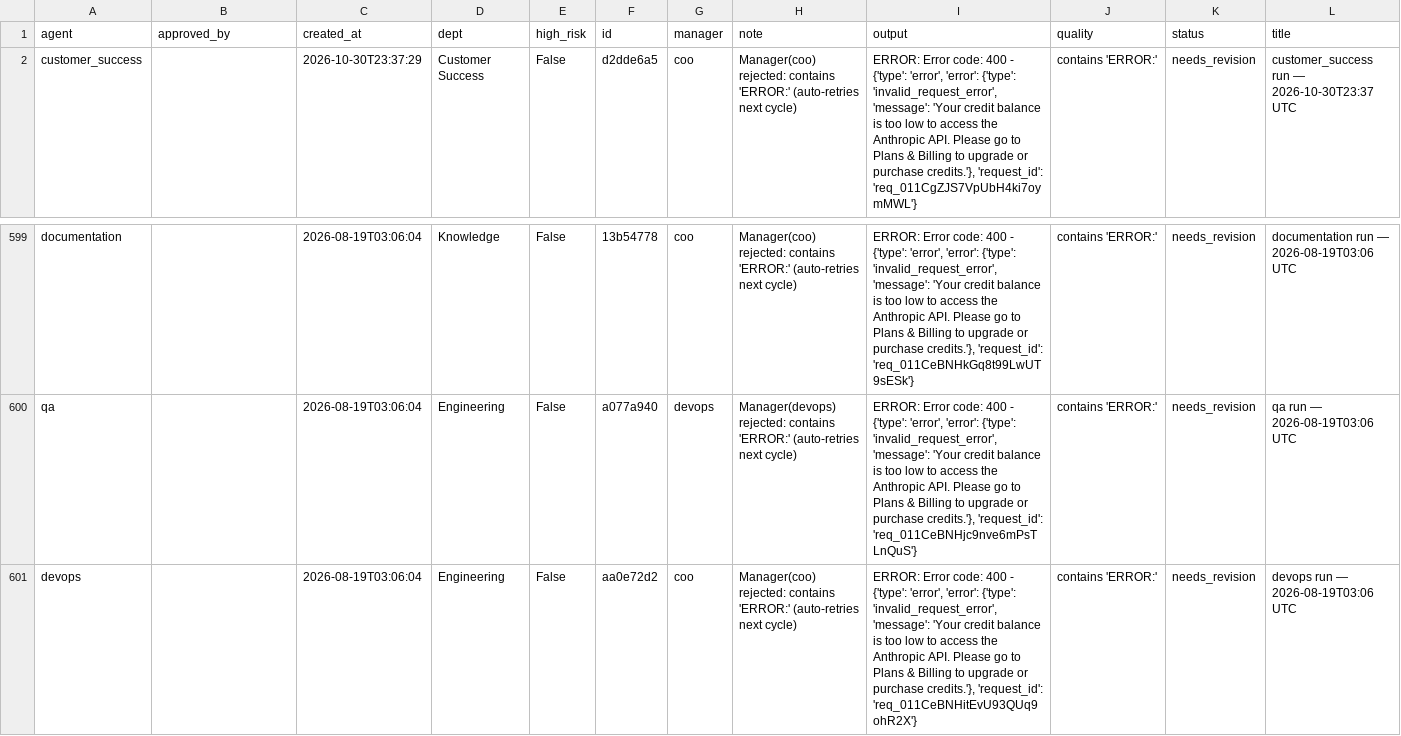
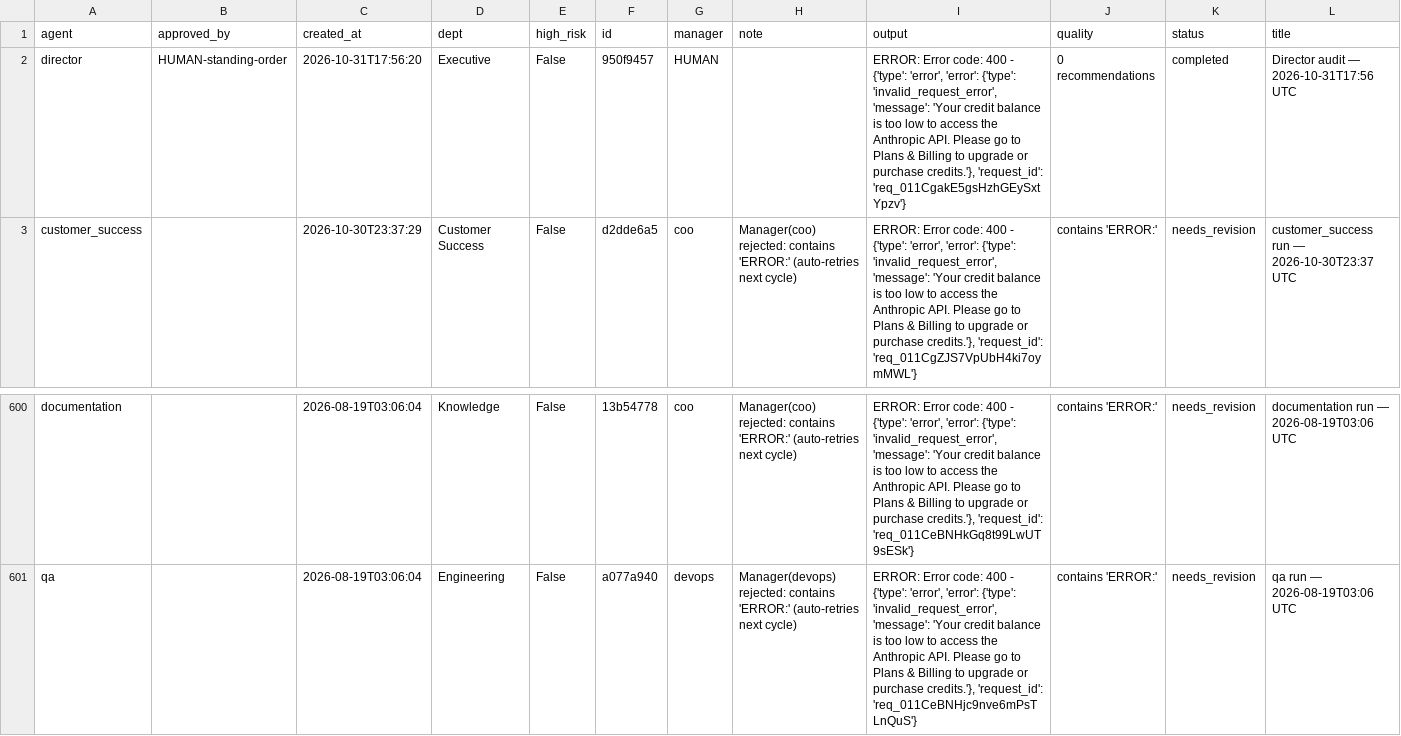
Before and after one commit to jaspalsingh321jsrr-ops/opsrunner-agents, a CSV file: data/exports/tasks.csv, drawn as a sheet; only a part is shown, gaps mark what is left out; removed rows and columns are numbered as before the commit, all else as after; rows hold the shown columns only; the diff names each change by its address in the sheet, - before the commit and + after, or states it on an @@ line.

```diff
--- a/data/exports/tasks.csv
+++ b/data/exports/tasks.csv
+row 2: director | HUMAN-standing-order | 2026-10-31T17:56:20 | Executive | False | 950f9457 | HUMAN |  | ERROR: Error code: 400 - {'type': 'error', 'error': {'type': 'invalid_request_error', 'message': 'Your credit balance is too low to access the Anthropic API. Please go to Plans & Billing to upgrade or purchase credits.'}, 'request_id': 'req_011CgakE5gsHzhGEySxtYpzv'} | 0 recommendations | completed | Director audit — 2026-10-31T17:56 UTC
-row 601: devops |  | 2026-08-19T03:06:04 | Engineering | False | aa0e72d2 | coo | Manager(coo) rejected: contains 'ERROR:' (auto-retries next cycle) | ERROR: Error code: 400 - {'type': 'error', 'error': {'type': 'invalid_request_error', 'message': 'Your credit balance is too low to access the Anthropic API. Please go to Plans & Billing to upgrade or purchase credits.'}, 'request_id': 'req_011CeBNHitEvU93QUq9ohR2X'} | contains 'ERROR:' | needs_revision | devops run — 2026-08-19T03:06 UTC
```
Also changed, not shown: data/exports/analytics_runs.csv, 5 other files.
